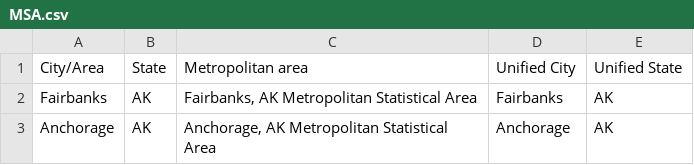
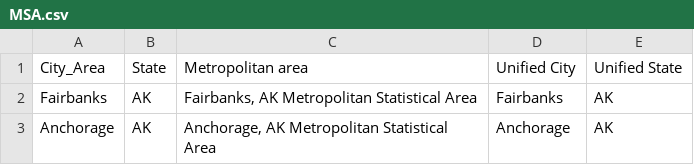
Before and after one commit to Rmunyua/ETL, a CSV file: data/MSA.csv, drawn as a sheet; only a part is shown.

```diff
--- a/data/MSA.csv
+++ b/data/MSA.csv
@@ -1,2 +1,2 @@
-City/Area,State,Metropolitan area,Unified City,Unified State
+City_Area,State,Metropolitan area,Unified City,Unified State
 Fairbanks,AK,"Fairbanks, AK Metropolitan Statistical Area",Fairbanks,AK
```
Also changed, not shown: data/weather.csv, 5 other files.
